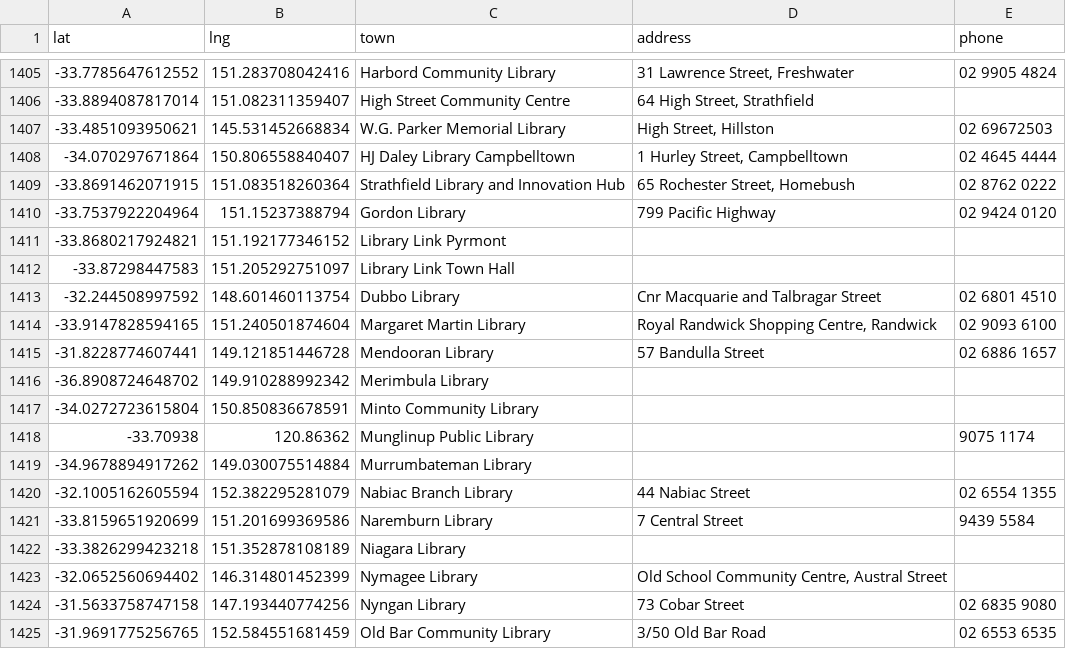
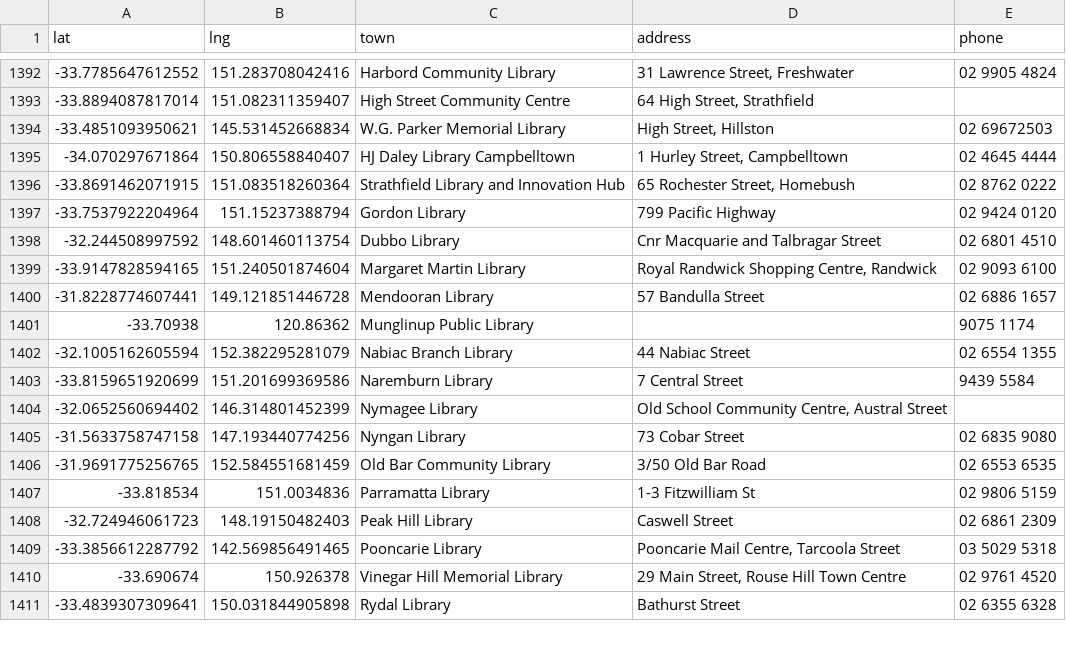
Before and after one commit to hughrun/public_library_map, a CSV file: website/data/public_library_locations.csv, drawn as a sheet; only a part is shown, gaps mark what is left out; the shorter side is filled out with more unchanged rows; the diff covers the shown part only; the diff names each change by its address in the sheet, - before the commit and + after, or states it on an @@ line.

```diff
--- a/website/data/public_library_locations.csv
+++ b/website/data/public_library_locations.csv
-row 1411: -33.8680217924821 | 151.192177346152 | Library Link Pyrmont
-row 1412: -33.87298447583 | 151.205292751097 | Library Link Town Hall
-row 1416: -36.8908724648702 | 149.910288992342 | Merimbula Library
-row 1417: -34.0272723615804 | 150.850836678591 | Minto Community Library
-row 1419: -34.9678894917262 | 149.030075514884 | Murrumbateman Library
-row 1422: -33.3826299423218 | 151.352878108189 | Niagara Library
```
Also changed, not shown: 15 removed rows elsewhere in this file.
